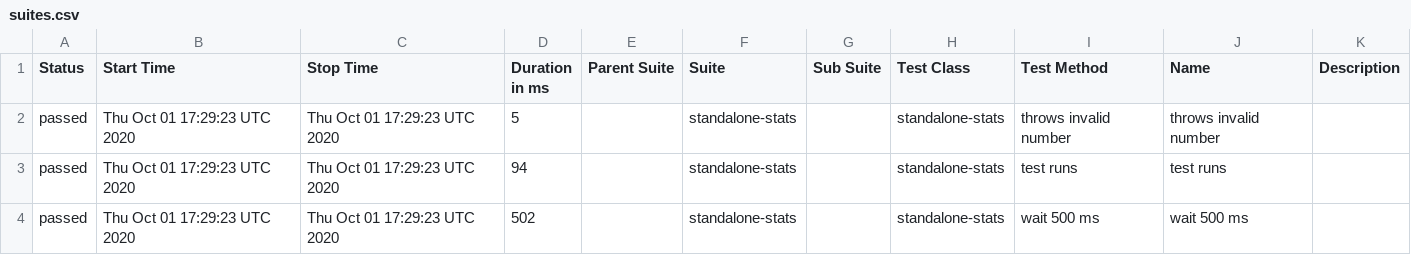
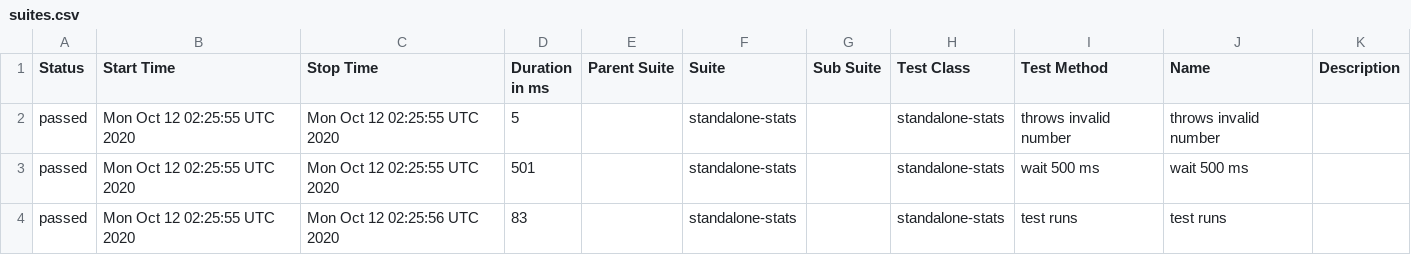
Before and after one commit to cinderblock/github-action-standalone-stats, a CSV file: allure-report/data/suites.csv, drawn as a sheet.

```diff
--- a/allure-report/data/suites.csv
+++ b/allure-report/data/suites.csv
@@ -1,4 +1,4 @@
 "Status","Start Time","Stop Time","Duration in ms","Parent Suite","Suite","Sub Suite","Test Class","Test Method","Name","Description"
-"passed","Thu Oct 01 17:29:23 UTC 2020","Thu Oct 01 17:29:23 UTC 2020","5","","standalone-stats","","standalone-stats","throws invalid number","throws invalid number",""
-"passed","Thu Oct 01 17:29:23 UTC 2020","Thu Oct 01 17:29:23 UTC 2020","94","","standalone-stats","","standalone-stats","test runs","test runs",""
-"passed","Thu Oct 01 17:29:23 UTC 2020","Thu Oct 01 17:29:23 UTC 2020","502","","standalone-stats","","standalone-stats","wait 500 ms","wait 500 ms",""
+"passed","Mon Oct 12 02:25:55 UTC 2020","Mon Oct 12 02:25:55 UTC 2020","5","","standalone-stats","","standalone-stats","throws invalid number","throws invalid number",""
+"passed","Mon Oct 12 02:25:55 UTC 2020","Mon Oct 12 02:25:55 UTC 2020","501","","standalone-stats","","standalone-stats","wait 500 ms","wait 500 ms",""
+"passed","Mon Oct 12 02:25:55 UTC 2020","Mon Oct 12 02:25:56 UTC 2020","83","","standalone-stats","","standalone-stats","test runs","test runs",""
```
Also changed, not shown: 19 other files.
